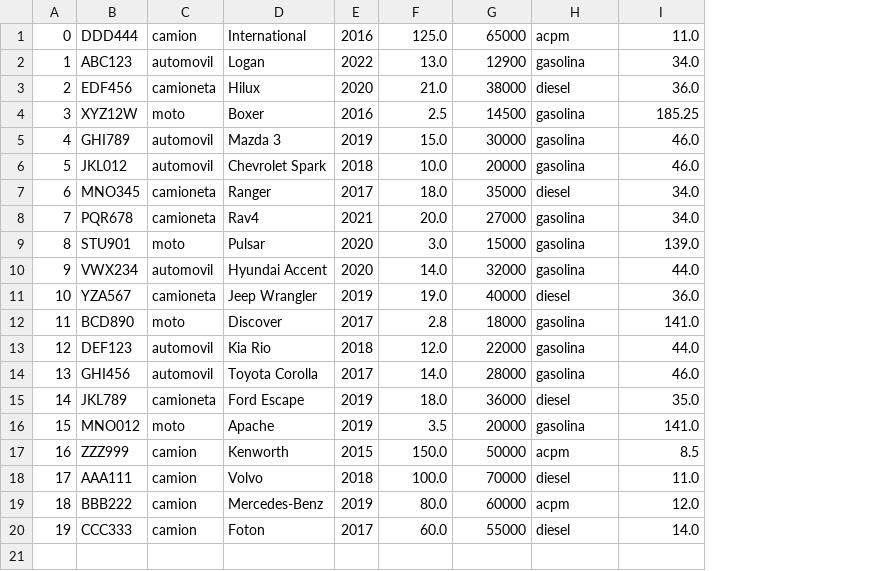
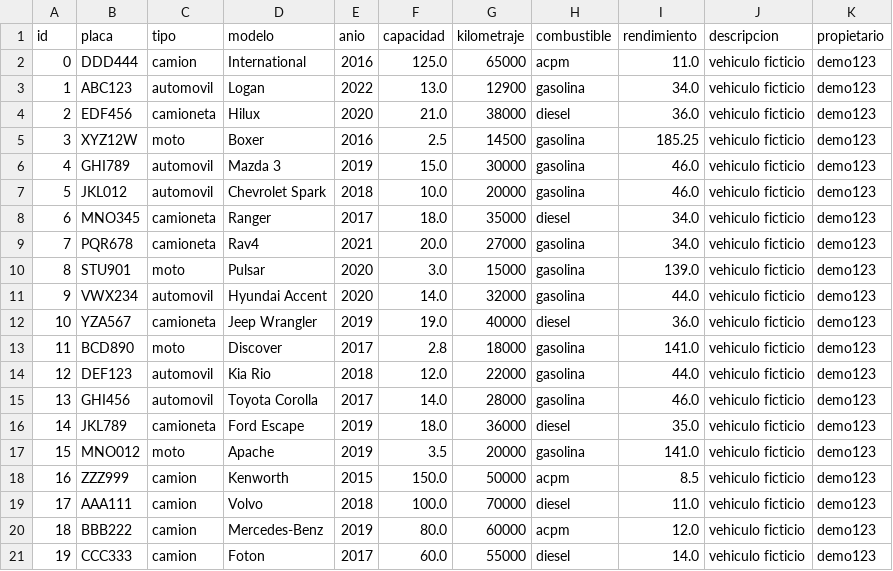
Before and after one commit to spalominor/ppi_dai_PALOMINOs, a CSV file: bdd/vehiculos.csv, drawn as a sheet; addresses are those after the commit; the diff names each change by its address in the sheet, - before the commit and + after, or states it on an @@ line.

```diff
--- a/bdd/vehiculos.csv
+++ b/bdd/vehiculos.csv
+column J, rows 2-21: all vehiculo ficticio
+column K, rows 2-21: all demo123
+row 1: id | placa | tipo | modelo | anio | capacidad | kilometraje | combustible | rendimiento | descripcion | propietario
```
Also changed, not shown: bdd/conductores.csv, bdd/pedidos.csv, 13 other files.
